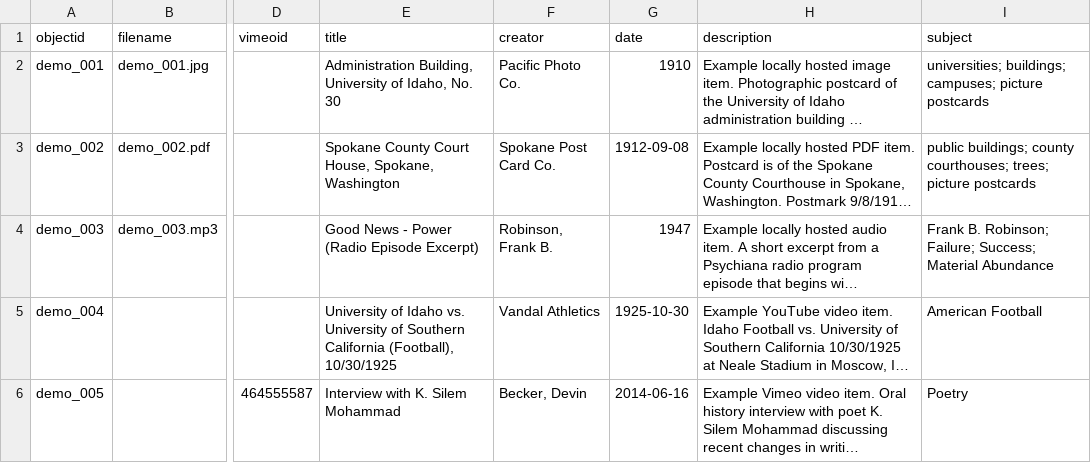
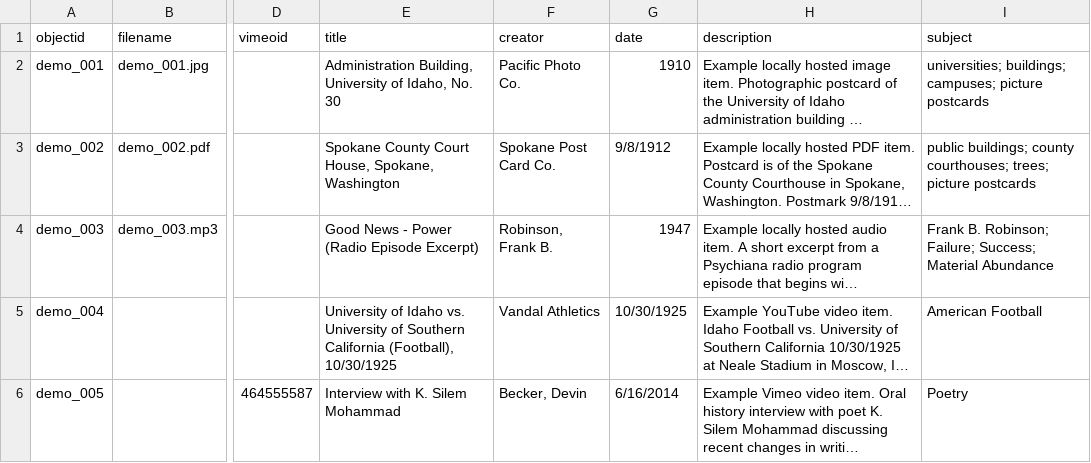
Before and after one commit to hiakiba-design/collectionbuilder-demo, a CSV file: _data/demo-metadata.csv, drawn as a sheet; only a part is shown, gaps mark what is left out; long unchanged cells end in …; the diff covers the shown part only; the diff names each change by its address in the sheet, - before the commit and + after, or states it on an @@ line.

Commit message:
Add files via upload
add a new row

```diff
--- a/_data/demo-metadata.csv
+++ b/_data/demo-metadata.csv
-G3 (date): 1912-09-08
+G3 (date): 9/8/1912
-G5 (date): 1925-10-30
+G5 (date): 10/30/1925
-G6 (date): 2014-06-16
+G6 (date): 6/16/2014
```
Also changed, not shown: 1 added row and 1 edited cell elsewhere in this file.
